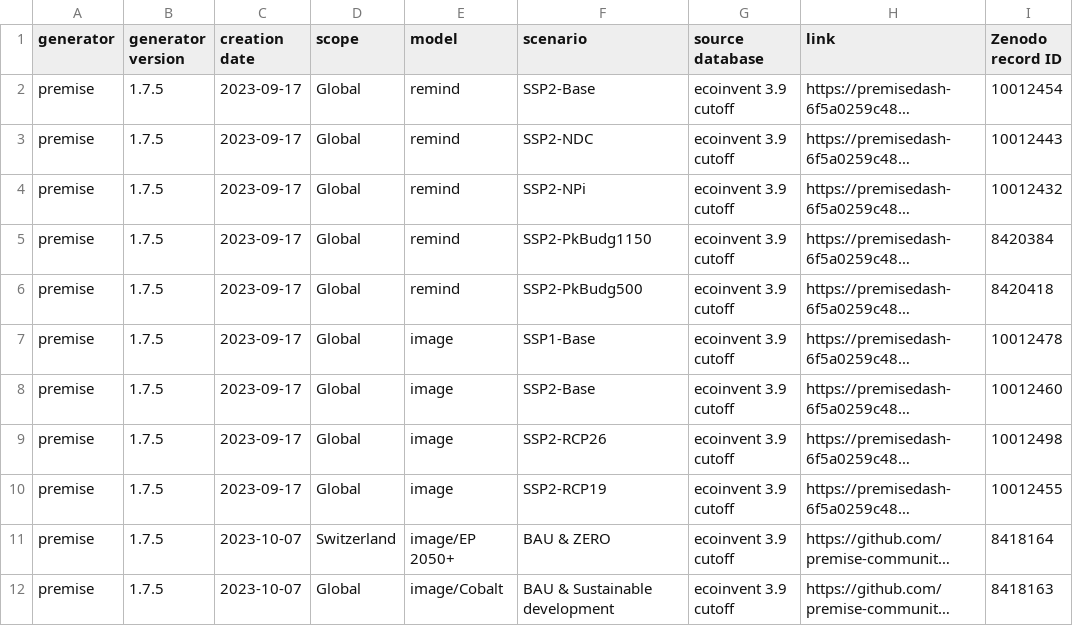
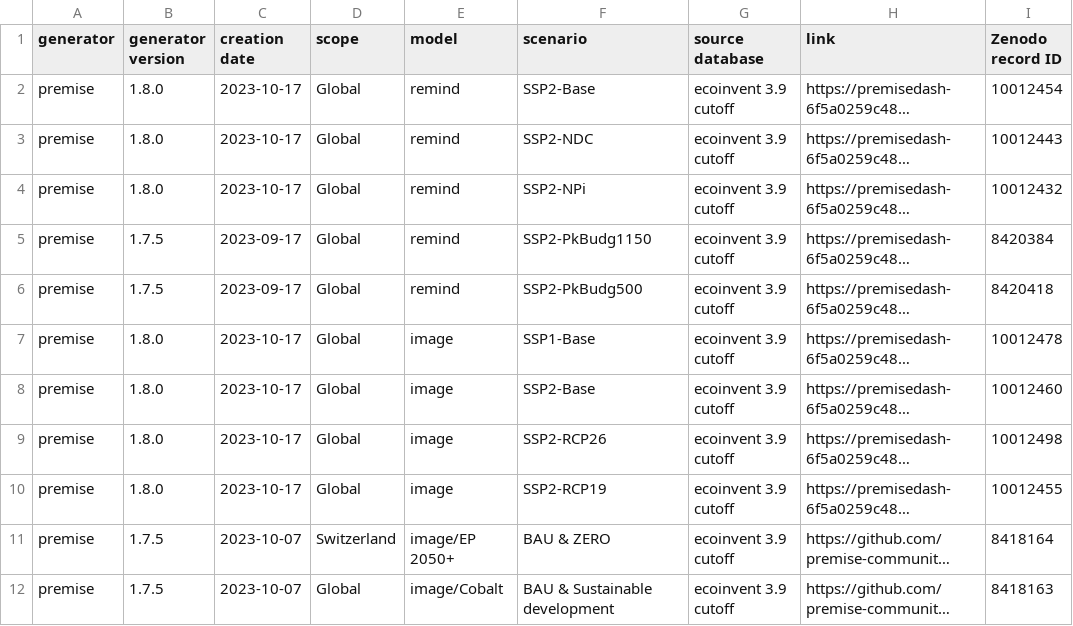
Before and after one commit to polca/ScenarioLink, a CSV file: ab_plugin_scenariolink/scenarios list/list.csv, drawn as a sheet; only a part is shown; long unchanged cells end in …; the diff names each change by its address in the sheet, - before the commit and + after, or states it on an @@ line.

Commit message:
Update list.csv

```diff
--- a/ab_plugin_scenariolink/scenarios list/list.csv
+++ b/ab_plugin_scenariolink/scenarios list/list.csv
-B2:B4 (generator version): 1.7.5
+B2:B4 (generator version): 1.8.0
-C2:C4 (creation date): 2023-09-17
+C2:C4 (creation date): 2023-10-17
-B7:B10 (generator version): 1.7.5
+B7:B10 (generator version): 1.8.0
-C7:C10 (creation date): 2023-09-17
+C7:C10 (creation date): 2023-10-17
```
